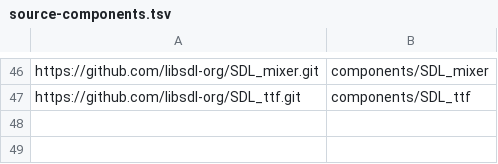
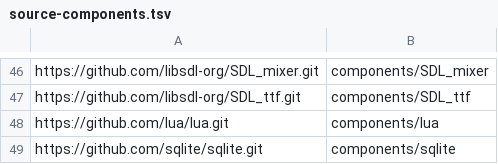
Before and after one commit to StochasticEagle/psp-packages, a TSV file: source-components.tsv, drawn as a sheet; only a part is shown, gaps mark what is left out.

Commit message:
Migrate Lua 5.5 and SQLite sources

```diff
--- a/source-components.tsv
+++ b/source-components.tsv
@@ -47 +47,3 @@ https://github.com/libsdl-org/SDL_mixer.git	components/SDL_mixer
 https://github.com/libsdl-org/SDL_ttf.git	components/SDL_ttf
+https://github.com/lua/lua.git	components/lua
+https://github.com/sqlite/sqlite.git	components/sqlite
```
Also changed, not shown: 6 other files.
